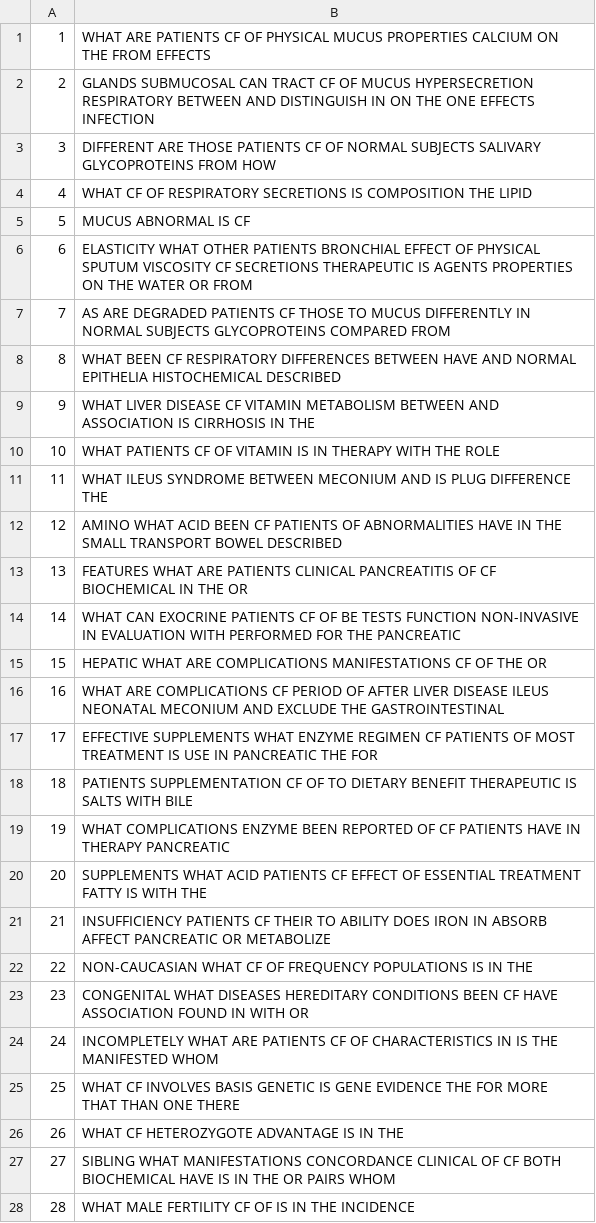
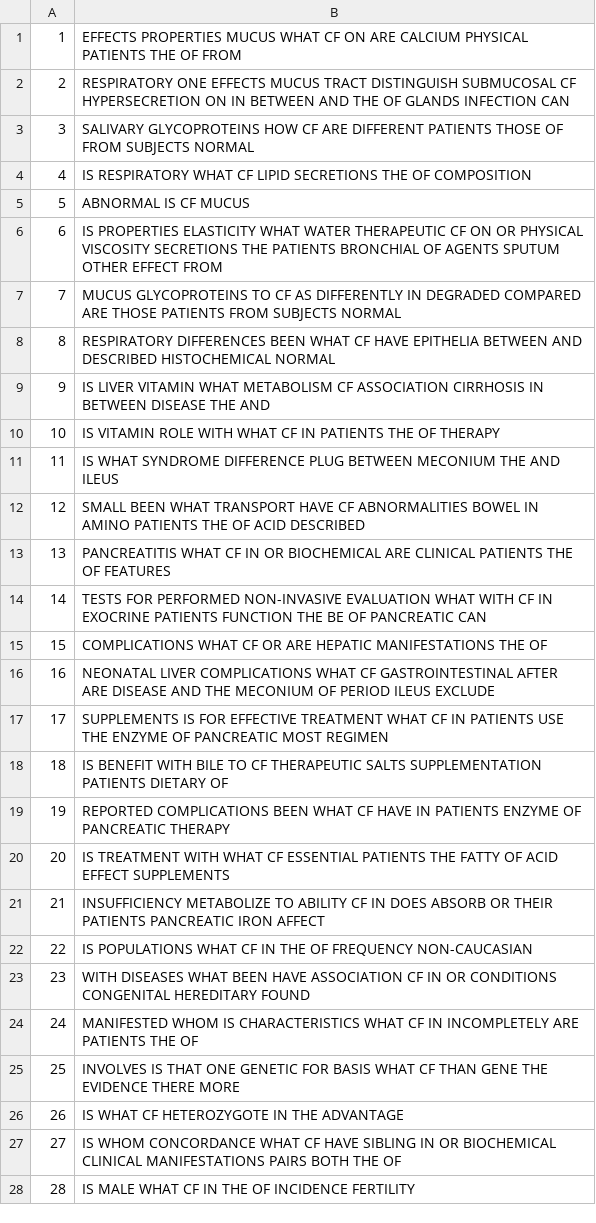
Before and after one commit to ygorcanalli/bri-2015-01, a CSV file: trabalho1/data/consultas.csv, drawn as a sheet; only a part is shown; the diff covers the shown part only.

```diff
--- a/trabalho1/data/consultas.csv
+++ b/trabalho1/data/consultas.csv
@@ -1,28 +1,28 @@
-1 ; WHAT ARE PATIENTS CF OF PHYSICAL MUCUS PROPERTIES CALCIUM ON THE FROM EFFECTS
-2 ; GLANDS SUBMUCOSAL CAN TRACT CF OF MUCUS HYPERSECRETION RESPIRATORY BETWEEN AND DISTINGUISH IN ON THE ONE EFFECTS INFECTION
-3 ; DIFFERENT ARE THOSE PATIENTS CF OF NORMAL SUBJECTS SALIVARY GLYCOPROTEINS FROM HOW
-4 ; WHAT CF OF RESPIRATORY SECRETIONS IS COMPOSITION THE LIPID
-5 ; MUCUS ABNORMAL IS CF
-6 ; ELASTICITY WHAT OTHER PATIENTS BRONCHIAL EFFECT OF PHYSICAL SPUTUM VISCOSITY CF SECRETIONS THERAPEUTIC IS AGENTS PROPERTIES ON THE WATER OR FROM
-7 ; AS ARE DEGRADED PATIENTS CF THOSE TO MUCUS DIFFERENTLY IN NORMAL SUBJECTS GLYCOPROTEINS COMPARED FROM
-8 ; WHAT BEEN CF RESPIRATORY DIFFERENCES BETWEEN HAVE AND NORMAL EPITHELIA HISTOCHEMICAL DESCRIBED
-9 ; WHAT LIVER DISEASE CF VITAMIN METABOLISM BETWEEN AND ASSOCIATION IS CIRRHOSIS IN THE
-10 ; WHAT PATIENTS CF OF VITAMIN IS IN THERAPY WITH THE ROLE
-11 ; WHAT ILEUS SYNDROME BETWEEN MECONIUM AND IS PLUG DIFFERENCE THE
-12 ; AMINO WHAT ACID BEEN CF PATIENTS OF ABNORMALITIES HAVE IN THE SMALL TRANSPORT BOWEL DESCRIBED
-13 ; FEATURES WHAT ARE PATIENTS CLINICAL PANCREATITIS OF CF BIOCHEMICAL IN THE OR
-14 ; WHAT CAN EXOCRINE PATIENTS CF OF BE TESTS FUNCTION NON-INVASIVE IN EVALUATION WITH PERFORMED FOR THE PANCREATIC
-15 ; HEPATIC WHAT ARE COMPLICATIONS MANIFESTATIONS CF OF THE OR
-16 ; WHAT ARE COMPLICATIONS CF PERIOD OF AFTER LIVER DISEASE ILEUS NEONATAL MECONIUM AND EXCLUDE THE GASTROINTESTINAL
-17 ; EFFECTIVE SUPPLEMENTS WHAT ENZYME REGIMEN CF PATIENTS OF MOST TREATMENT IS USE IN PANCREATIC THE FOR
-18 ; PATIENTS SUPPLEMENTATION CF OF TO DIETARY BENEFIT THERAPEUTIC IS SALTS WITH BILE
-19 ; WHAT COMPLICATIONS ENZYME BEEN REPORTED OF CF PATIENTS HAVE IN THERAPY PANCREATIC
-20 ; SUPPLEMENTS WHAT ACID PATIENTS CF EFFECT OF ESSENTIAL TREATMENT FATTY IS WITH THE
-21 ; INSUFFICIENCY PATIENTS CF THEIR TO ABILITY DOES IRON IN ABSORB AFFECT PANCREATIC OR METABOLIZE
-22 ; NON-CAUCASIAN WHAT CF OF FREQUENCY POPULATIONS IS IN THE
-23 ; CONGENITAL WHAT DISEASES HEREDITARY CONDITIONS BEEN CF HAVE ASSOCIATION FOUND IN WITH OR
-24 ; INCOMPLETELY WHAT ARE PATIENTS CF OF CHARACTERISTICS IN IS THE MANIFESTED WHOM
-25 ; WHAT CF INVOLVES BASIS GENETIC IS GENE EVIDENCE THE FOR MORE THAT THAN ONE THERE
-26 ; WHAT CF HETEROZYGOTE ADVANTAGE IS IN THE
-27 ; SIBLING WHAT MANIFESTATIONS CONCORDANCE CLINICAL OF CF BOTH BIOCHEMICAL HAVE IS IN THE OR PAIRS WHOM
-28 ; WHAT MALE FERTILITY CF OF IS IN THE INCIDENCE
+1 ; EFFECTS PROPERTIES MUCUS WHAT CF ON ARE CALCIUM PHYSICAL PATIENTS THE OF FROM
+2 ; RESPIRATORY ONE EFFECTS MUCUS TRACT DISTINGUISH SUBMUCOSAL CF HYPERSECRETION ON IN BETWEEN AND THE OF GLANDS INFECTION CAN
+3 ; SALIVARY GLYCOPROTEINS HOW CF ARE DIFFERENT PATIENTS THOSE OF FROM SUBJECTS NORMAL
+4 ; IS RESPIRATORY WHAT CF LIPID SECRETIONS THE OF COMPOSITION
+5 ; ABNORMAL IS CF MUCUS
+6 ; IS PROPERTIES ELASTICITY WHAT WATER THERAPEUTIC CF ON OR PHYSICAL VISCOSITY SECRETIONS THE PATIENTS BRONCHIAL OF AGENTS SPUTUM OTHER EFFECT FROM
+7 ; MUCUS GLYCOPROTEINS TO CF AS DIFFERENTLY IN DEGRADED COMPARED ARE THOSE PATIENTS FROM SUBJECTS NORMAL
+8 ; RESPIRATORY DIFFERENCES BEEN WHAT CF HAVE EPITHELIA BETWEEN AND DESCRIBED HISTOCHEMICAL NORMAL
+9 ; IS LIVER VITAMIN WHAT METABOLISM CF ASSOCIATION CIRRHOSIS IN BETWEEN DISEASE THE AND
+10 ; IS VITAMIN ROLE WITH WHAT CF IN PATIENTS THE OF THERAPY
+11 ; IS WHAT SYNDROME DIFFERENCE PLUG BETWEEN MECONIUM THE AND ILEUS
+12 ; SMALL BEEN WHAT TRANSPORT HAVE CF ABNORMALITIES BOWEL IN AMINO PATIENTS THE OF ACID DESCRIBED
+13 ; PANCREATITIS WHAT CF IN OR BIOCHEMICAL ARE CLINICAL PATIENTS THE OF FEATURES
+14 ; TESTS FOR PERFORMED NON-INVASIVE EVALUATION WHAT WITH CF IN EXOCRINE PATIENTS FUNCTION THE BE OF PANCREATIC CAN
+15 ; COMPLICATIONS WHAT CF OR ARE HEPATIC MANIFESTATIONS THE OF
+16 ; NEONATAL LIVER COMPLICATIONS WHAT CF GASTROINTESTINAL AFTER ARE DISEASE AND THE MECONIUM OF PERIOD ILEUS EXCLUDE
+17 ; SUPPLEMENTS IS FOR EFFECTIVE TREATMENT WHAT CF IN PATIENTS USE THE ENZYME OF PANCREATIC MOST REGIMEN
+18 ; IS BENEFIT WITH BILE TO CF THERAPEUTIC SALTS SUPPLEMENTATION PATIENTS DIETARY OF
+19 ; REPORTED COMPLICATIONS BEEN WHAT CF HAVE IN PATIENTS ENZYME OF PANCREATIC THERAPY
+20 ; IS TREATMENT WITH WHAT CF ESSENTIAL PATIENTS THE FATTY OF ACID EFFECT SUPPLEMENTS
+21 ; INSUFFICIENCY METABOLIZE TO ABILITY CF IN DOES ABSORB OR THEIR PATIENTS PANCREATIC IRON AFFECT
+22 ; IS POPULATIONS WHAT CF IN THE OF FREQUENCY NON-CAUCASIAN
+23 ; WITH DISEASES WHAT BEEN HAVE ASSOCIATION CF IN OR CONDITIONS CONGENITAL HEREDITARY FOUND
+24 ; MANIFESTED WHOM IS CHARACTERISTICS WHAT CF IN INCOMPLETELY ARE PATIENTS THE OF
+25 ; INVOLVES IS THAT ONE GENETIC FOR BASIS WHAT CF THAN GENE THE EVIDENCE THERE MORE
+26 ; IS WHAT CF HETEROZYGOTE IN THE ADVANTAGE
+27 ; IS WHOM CONCORDANCE WHAT CF HAVE SIBLING IN OR BIOCHEMICAL CLINICAL MANIFESTATIONS PAIRS BOTH THE OF
+28 ; IS MALE WHAT CF IN THE OF INCIDENCE FERTILITY
```
Also changed, not shown: 71 edited cells elsewhere in this file, 2 other files.
